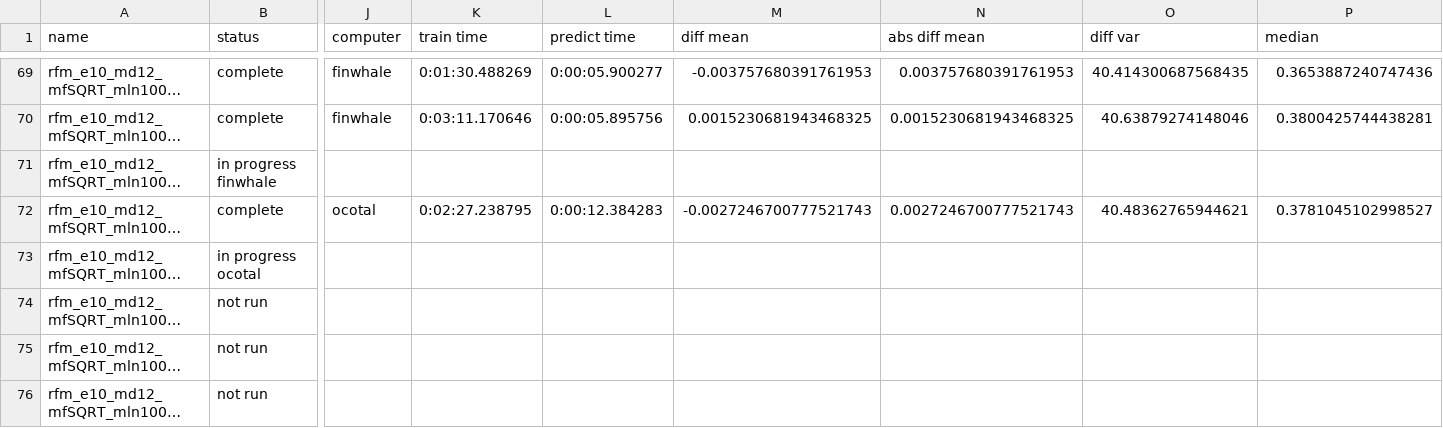
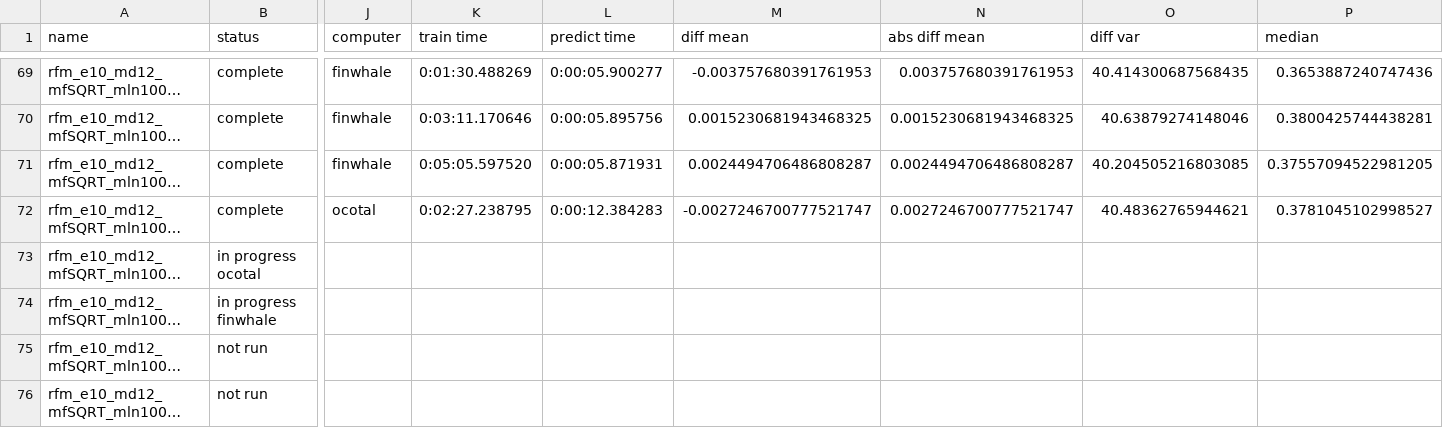
Before and after one commit to rwspicer/masters-project, a CSV file: forestpy/forestpy/smaller_list_of_random_forests.csv, drawn as a sheet; only a part is shown, gaps mark what is left out; long unchanged cells end in …; the diff names each change by its address in the sheet, - before the commit and + after, or states it on an @@ line.

Commit message:
Results for rfm_e10_md12_mfSQRT_mln1000_msl4_mss10_tdp75.yml2019-12-18 22:31:46.825944

```diff
--- a/forestpy/forestpy/smaller_list_of_random_forests.csv
+++ b/forestpy/forestpy/smaller_list_of_random_forests.csv
-B71 (status): in progress finwhale
+B71 (status): complete
-J71 (computer): (empty)
+J71 (computer): finwhale
-K71 (train time): (empty)
+K71 (train time): 0:05:05.597520
-L71 (predict time): (empty)
+L71 (predict time): 0:00:05.871931
-M71 (diff mean): (empty)
+M71 (diff mean): 0.0024494706486808287
-N71 (abs diff mean): (empty)
+N71 (abs diff mean): 0.0024494706486808287
-O71 (diff var): (empty)
+O71 (diff var): 40.204505216803085
-P71 (median): (empty)
+P71 (median): 0.37557094522981205
-M72 (diff mean): -0.0027246700777521743
+M72 (diff mean): -0.0027246700777521747
-N72 (abs diff mean): 0.0027246700777521743
+N72 (abs diff mean): 0.0027246700777521747
-B74 (status): not run
+B74 (status): in progress finwhale
```
